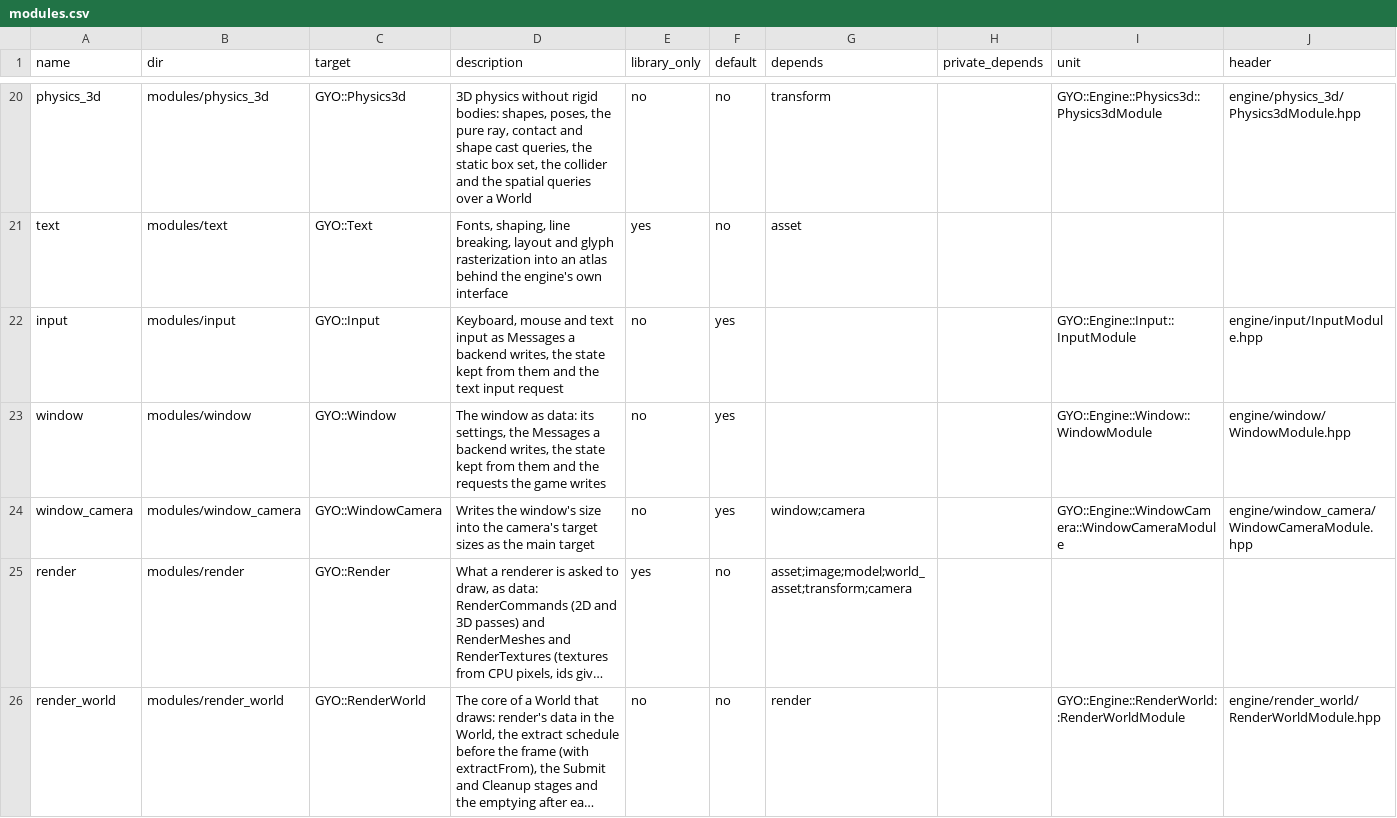
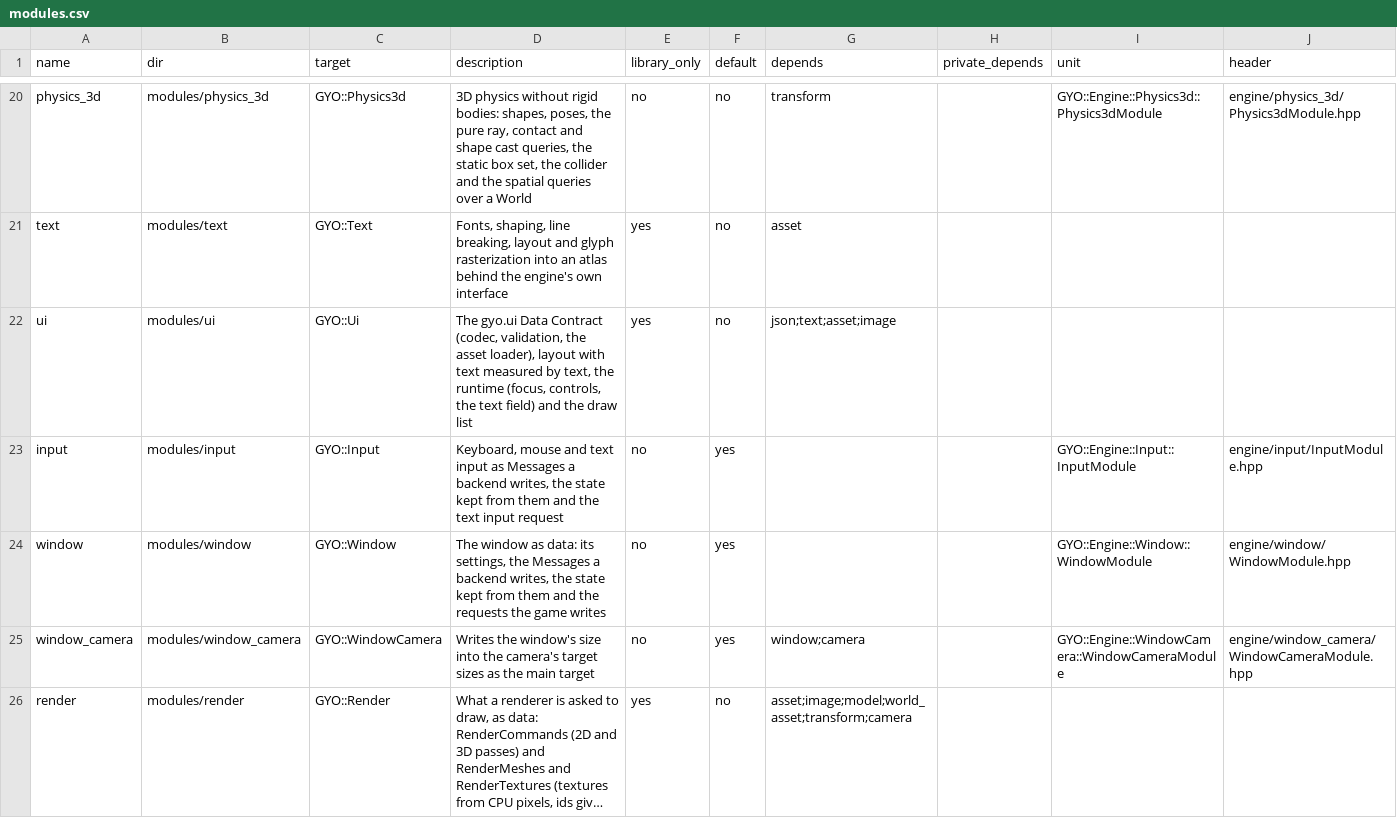
Before and after one commit to yojinn-io/GYO-Engine, a CSV file: config/modules.csv, drawn as a sheet; only a part is shown, gaps mark what is left out; the shorter side is filled out with more unchanged rows; long unchanged cells end in …; the diff names each change by its address in the sheet, - before the commit and + after, or states it on an @@ line.

```diff
--- a/config/modules.csv
+++ b/config/modules.csv
+row 22: ui | modules/ui | GYO::Ui | The gyo.ui Data Contract (codec, validation, the asset loader), layout with text measured by text, the runtime (focus, controls, the text field) and the draw list | yes | no | json;text;asset;image
```
Also changed, not shown: 4 other files.
